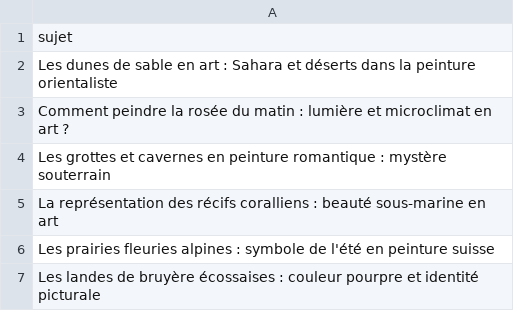
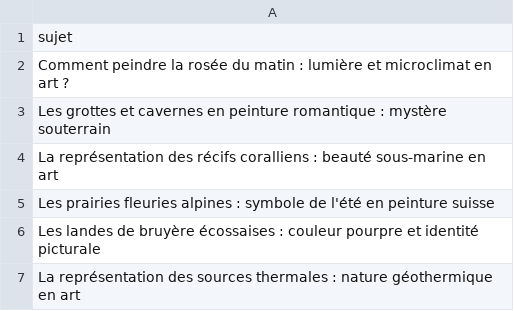
Before and after one commit to Metalosmose21/Nature-1-, a CSV file: sujets.csv, drawn as a sheet; only a part is shown; the shorter side is filled out with more unchanged rows.

```diff
--- a/sujets.csv
+++ b/sujets.csv
@@ -1,3 +1,2 @@
 sujet
-Les dunes de sable en art : Sahara et déserts dans la peinture orientaliste
 Comment peindre la rosée du matin : lumière et microclimat en art ?
```
Also changed, not shown: sujets_traites.csv.
